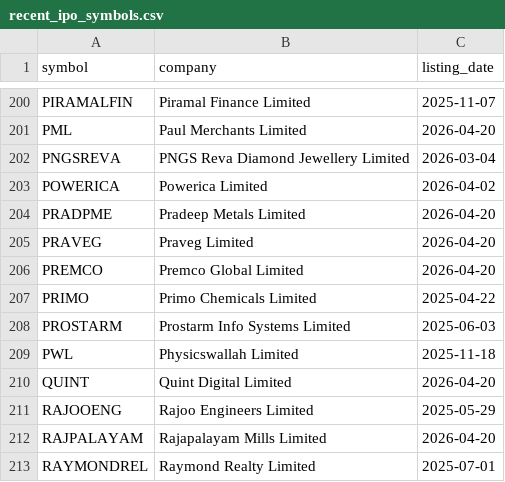
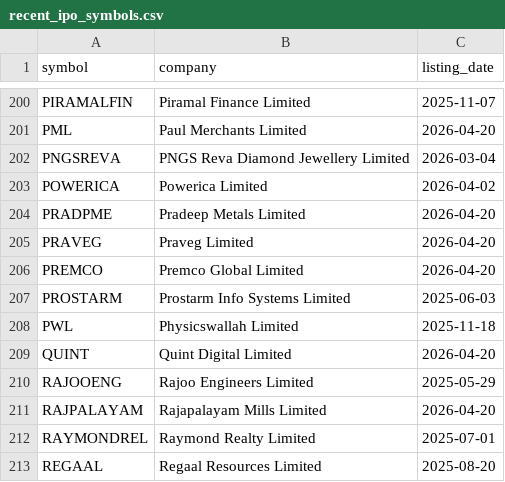
Before and after one commit to Deep-Adhia/IPO-Base-Scanner, a CSV file: recent_ipo_symbols.csv, drawn as a sheet; only a part is shown, gaps mark what is left out; the shorter side is filled out with more unchanged rows.

```diff
--- a/recent_ipo_symbols.csv
+++ b/recent_ipo_symbols.csv
@@ -206,3 +206,2 @@ PRAVEG,Praveg Limited,2026-04-20
 PREMCO,Premco Global Limited,2026-04-20
-PRIMO,Primo Chemicals Limited,2025-04-22
 PROSTARM,Prostarm Info Systems Limited,2025-06-03
```
Also changed, not shown: ipo_positions.csv, 3 other files.
